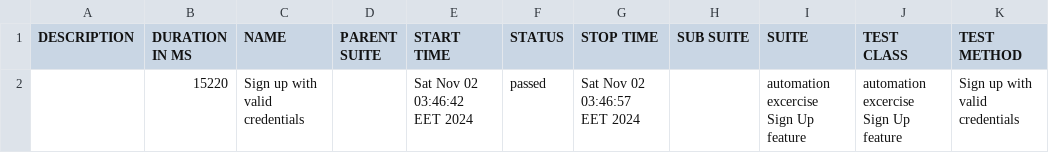
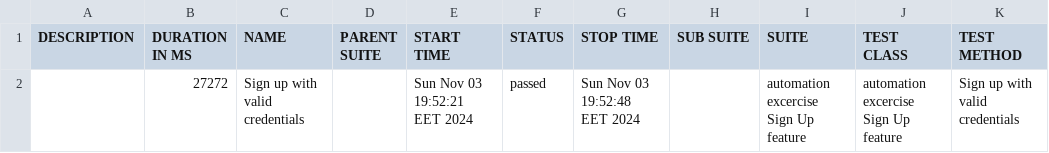
Before and after one commit to salmatarek3535/Afaqy, a CSV file: allure-report/data/suites.csv, drawn as a sheet.

Commit message:
add cucumber report and add some comments

```diff
--- a/allure-report/data/suites.csv
+++ b/allure-report/data/suites.csv
@@ -1,2 +1,2 @@
 "DESCRIPTION","DURATION IN MS","NAME","PARENT SUITE","START TIME","STATUS","STOP TIME","SUB SUITE","SUITE","TEST CLASS","TEST METHOD"
-"","15220","Sign up with valid credentials","","Sat Nov 02 03:46:42 EET 2024","passed","Sat Nov 02 03:46:57 EET 2024","","automation excercise Sign Up feature","automation excercise Sign Up feature","Sign up with valid credentials"
+"","27272","Sign up with valid credentials","","Sun Nov 03 19:52:21 EET 2024","passed","Sun Nov 03 19:52:48 EET 2024","","automation excercise Sign Up feature","automation excercise Sign Up feature","Sign up with valid credentials"
```
Also changed, not shown: 55 other files.
